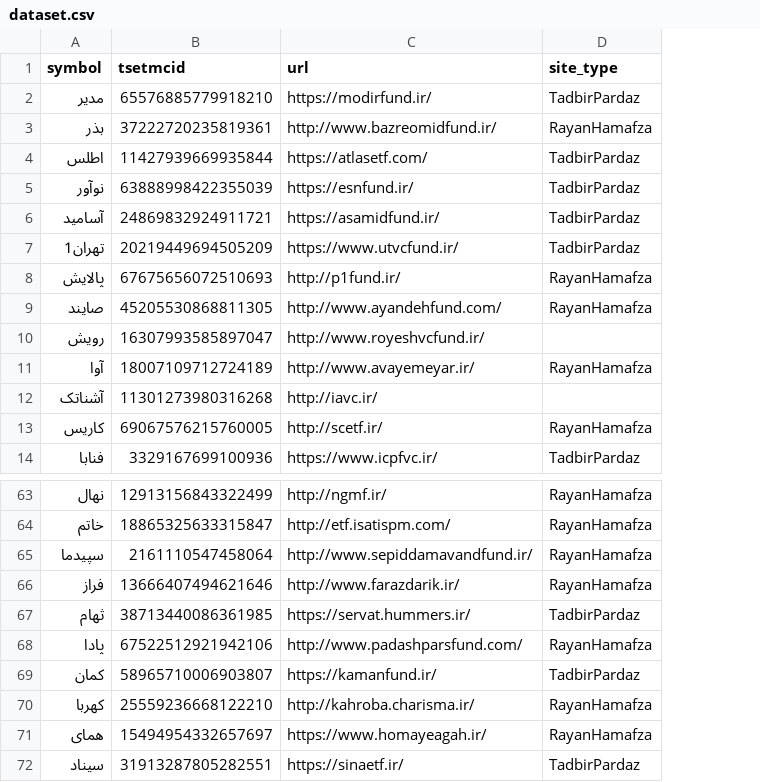
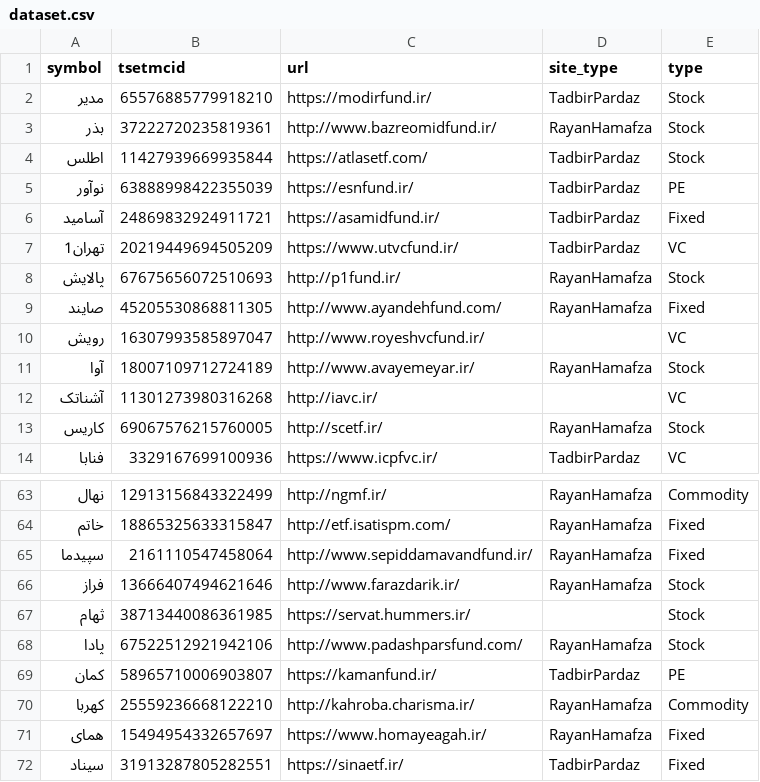
Before and after one commit to 5j9/iranetf, a CSV file: iranetf/sites/dataset.csv, drawn as a sheet; only a part is shown, gaps mark what is left out; the diff names each change by its address in the sheet, - before the commit and + after, or states it on an @@ line.

Commit message:
feat(_update_known_sites): add type column + rename function

```diff
--- a/iranetf/sites/dataset.csv
+++ b/iranetf/sites/dataset.csv
+column E (type), rows 2-14: Stock | Stock | Stock | PE | Fixed | VC | Stock | Fixed | VC | Stock | VC | Stock | VC; rows 63-72: Commodity | Fixed | Fixed | Stock | Stock | Stock | PE | Commodity | Fixed | Fixed
-D67 (site_type): TadbirPardaz
+D67 (site_type): (empty)
```
Also changed, not shown: 1 other file.
